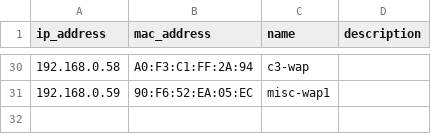
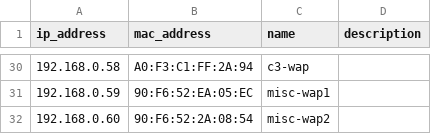
Before and after one commit to cloyne/network, a CSV file: network.csv, drawn as a sheet; only a part is shown, gaps mark what is left out; the diff names each change by its address in the sheet, - before the commit and + after, or states it on an @@ line.

Commit message:
Add second miscelaneous wap to the list of waps

```diff
--- a/network.csv
+++ b/network.csv
+row 32: 192.168.0.60 | 90:F6:52:2A:08:54 | misc-wap2
```
